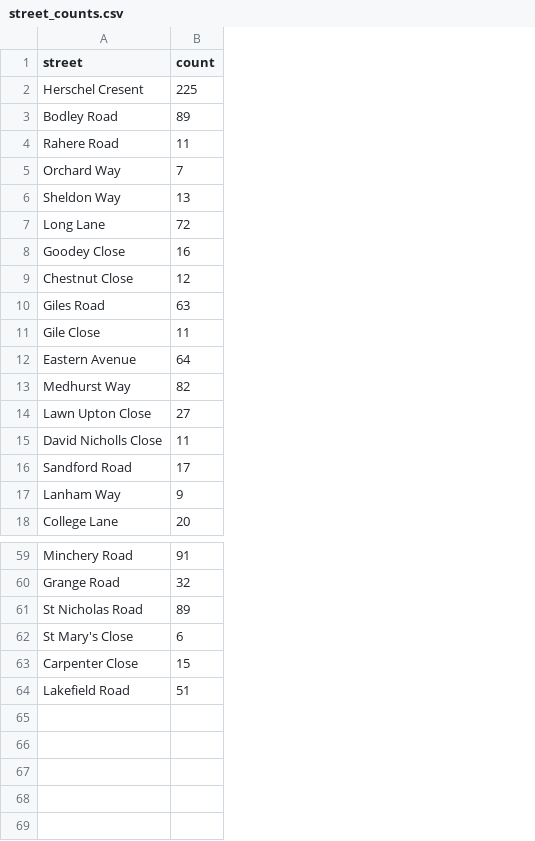
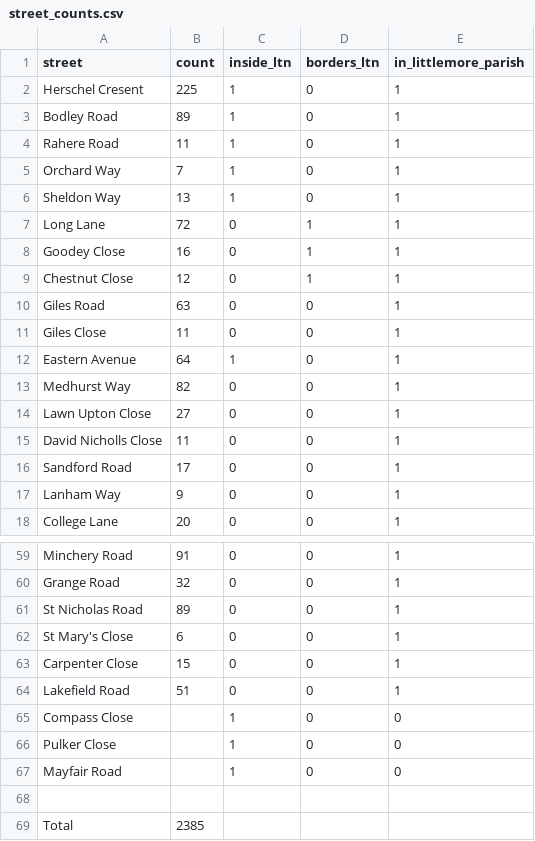
Before and after one commit to annarailton/littlemore_ltn_analysis, a CSV file: street_counts.csv, drawn as a sheet; only a part is shown, gaps mark what is left out; the diff names each change by its address in the sheet, - before the commit and + after, or states it on an @@ line.

Commit message:
Add more columns and streets

```diff
--- a/street_counts.csv
+++ b/street_counts.csv
+column C (inside_ltn), rows 2-18: 1 | 1 | 1 | 1 | 1 | 0 | 0 | 0 | 0 | 0 | 1 | 0 | 0 | 0 | 0 | 0 | 0; rows 59-64: all 0
+column D (borders_ltn), rows 2-18: 0 | 0 | 0 | 0 | 0 | 1 | 1 | 1 | 0 | 0 | 0 | 0 | 0 | 0 | 0 | 0 | 0; rows 59-64: all 0
+column E (in_littlemore_parish), rows 2-18: all 1; rows 59-64: all 1
-A11 (street): Gile Close
+A11 (street): Giles Close
+row 65: Compass Close |  | 1 | 0 | 0
+row 66: Pulker Close |  | 1 | 0 | 0
+row 67: Mayfair Road |  | 1 | 0 | 0
+row 68: (empty)
+row 69: Total | 2385
```
